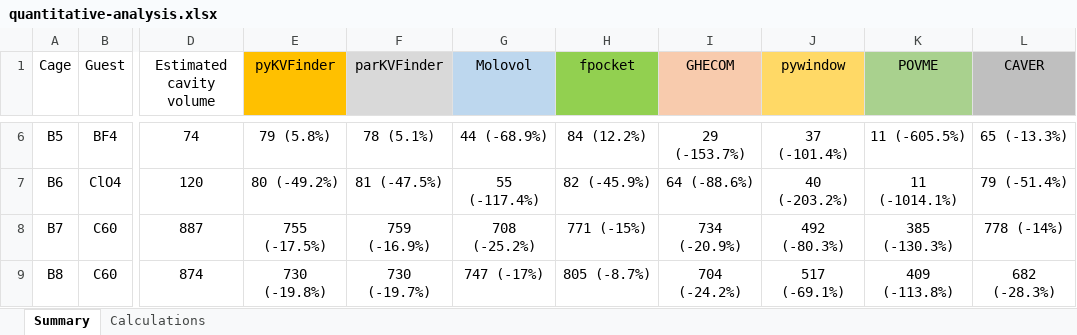
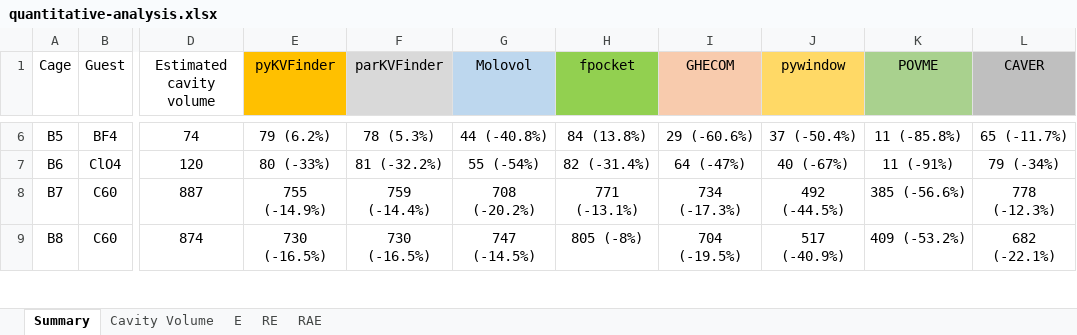
Before and after one commit to LBC-LNBio/SMC-Benchmarking, an Excel workbook: results/quantitative-analysis.xlsx, sheet Summary, drawn as a sheet; only a part is shown, gaps mark what is left out; values as stored, in another font and other column widths than the file's, no borders; the diff covers the shown part only; the diff names each change by its address in the sheet, - before the commit and + after, or states it on an @@ line.

```diff
--- a/results/quantitative-analysis.xlsx (sheet Summary)
+++ b/results/quantitative-analysis.xlsx (sheet Summary)
-sheet tab: Calculations
+sheet tab: Cavity Volume
+sheet tab: E
+sheet tab: RE
+sheet tab: RAE
-E6 (pyKVFinder): 79 (5.8%)
+E6 (pyKVFinder): 79 (6.2%)
-F6 (parKVFinder): 78 (5.1%)
+F6 (parKVFinder): 78 (5.3%)
-G6 (Molovol): 44 (-68.9%)
+G6 (Molovol): 44 (-40.8%)
-H6 (fpocket): 84 (12.2%)
+H6 (fpocket): 84 (13.8%)
-I6 (GHECOM): 29 (-153.7%)
+I6 (GHECOM): 29 (-60.6%)
-J6 (pywindow): 37 (-101.4%)
+J6 (pywindow): 37 (-50.4%)
-K6 (POVME): 11 (-605.5%)
+K6 (POVME): 11 (-85.8%)
-L6 (CAVER): 65 (-13.3%)
+L6 (CAVER): 65 (-11.7%)
-E7 (pyKVFinder): 80 (-49.2%)
+E7 (pyKVFinder): 80 (-33%)
-F7 (parKVFinder): 81 (-47.5%)
+F7 (parKVFinder): 81 (-32.2%)
-G7 (Molovol): 55 (-117.4%)
+G7 (Molovol): 55 (-54%)
-H7 (fpocket): 82 (-45.9%)
+H7 (fpocket): 82 (-31.4%)
-I7 (GHECOM): 64 (-88.6%)
+I7 (GHECOM): 64 (-47%)
-J7 (pywindow): 40 (-203.2%)
+J7 (pywindow): 40 (-67%)
-K7 (POVME): 11 (-1014.1%)
+K7 (POVME): 11 (-91%)
-L7 (CAVER): 79 (-51.4%)
+L7 (CAVER): 79 (-34%)
-E8 (pyKVFinder): 755 (-17.5%)
+E8 (pyKVFinder): 755 (-14.9%)
-F8 (parKVFinder): 759 (-16.9%)
+F8 (parKVFinder): 759 (-14.4%)
-G8 (Molovol): 708 (-25.2%)
+G8 (Molovol): 708 (-20.2%)
-H8 (fpocket): 771 (-15%)
+H8 (fpocket): 771 (-13.1%)
-I8 (GHECOM): 734 (-20.9%)
+I8 (GHECOM): 734 (-17.3%)
-J8 (pywindow): 492 (-80.3%)
+J8 (pywindow): 492 (-44.5%)
-K8 (POVME): 385 (-130.3%)
+K8 (POVME): 385 (-56.6%)
-L8 (CAVER): 778 (-14%)
+L8 (CAVER): 778 (-12.3%)
-E9 (pyKVFinder): 730 (-19.8%)
+E9 (pyKVFinder): 730 (-16.5%)
-F9 (parKVFinder): 730 (-19.7%)
+F9 (parKVFinder): 730 (-16.5%)
-G9 (Molovol): 747 (-17%)
+G9 (Molovol): 747 (-14.5%)
-H9 (fpocket): 805 (-8.7%)
+H9 (fpocket): 805 (-8%)
-I9 (GHECOM): 704 (-24.2%)
+I9 (GHECOM): 704 (-19.5%)
-J9 (pywindow): 517 (-69.1%)
+J9 (pywindow): 517 (-40.9%)
-K9 (POVME): 409 (-113.8%)
+K9 (POVME): 409 (-53.2%)
-L9 (CAVER): 682 (-28.3%)
+L9 (CAVER): 682 (-22.1%)
```
Also changed, not shown: 6 added rows, 2 removed rows, 98 edited cells, cell formats and merged cells elsewhere in this sheet, formulas that keep their value, 1 other file.
